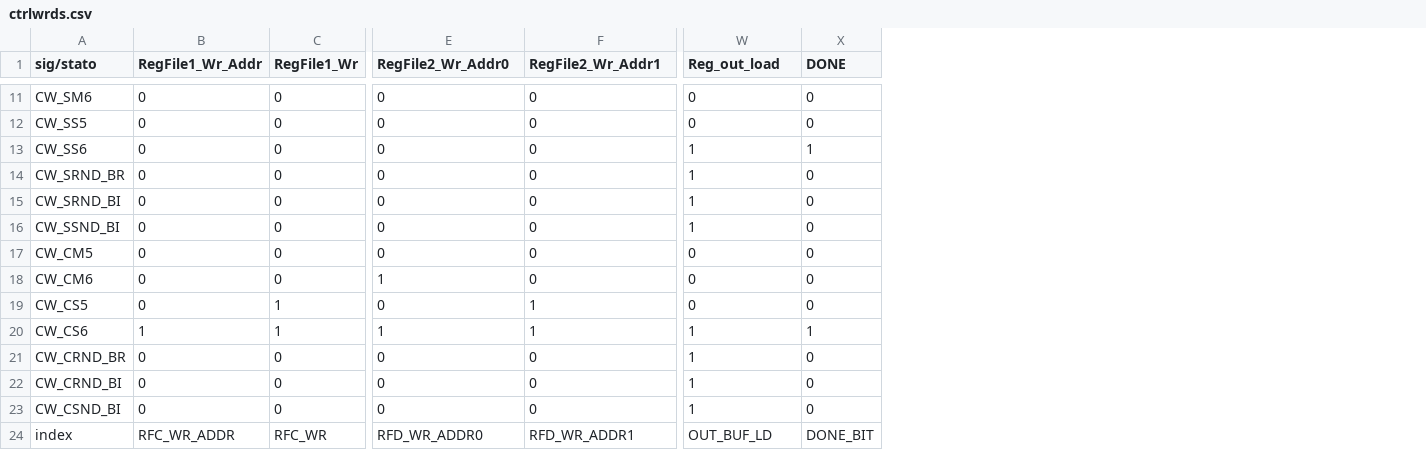
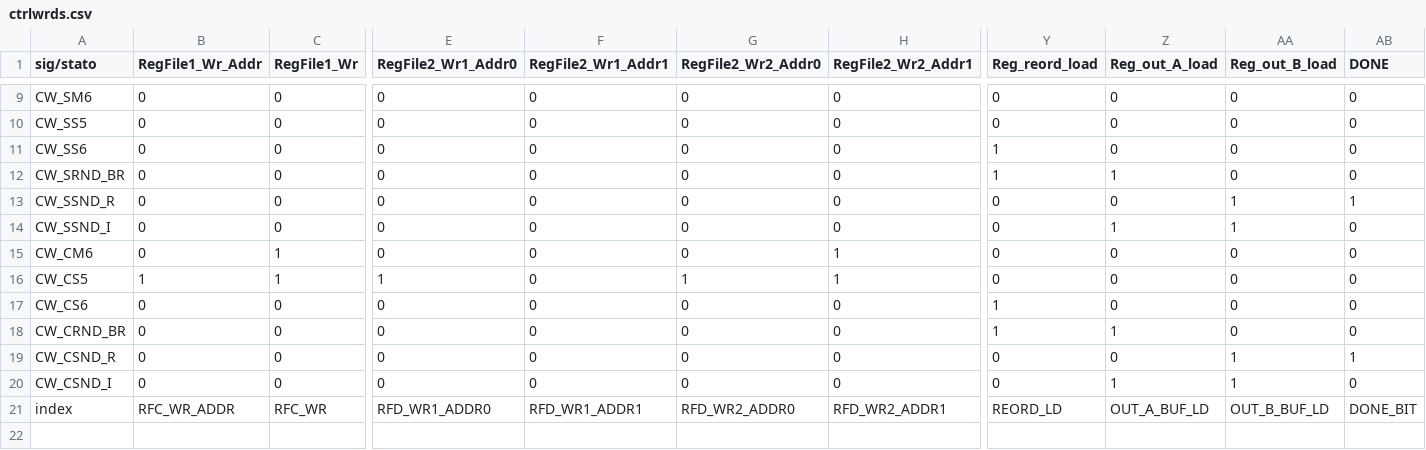
Before and after one commit to LucaLombardini/fft_sylvester_ii, a CSV file: project_files/ctrlwrds.csv, drawn as a sheet; only a part is shown, gaps mark what is left out; removed rows and columns are numbered as before the commit, all else as after; rows hold the shown columns only; the diff covers the shown part only; the diff names each change by its address in the sheet, - before the commit and + after, or states it on an @@ line.

```diff
--- a/project_files/ctrlwrds.csv
+++ b/project_files/ctrlwrds.csv
+column G (RegFile2_Wr2_Addr0), rows 9-19: 0 | 0 | 0 | 0 | 0 | 0 | 0 | 1 | 0 | 0 | 0; row 21: RFD_WR2_ADDR0
+column H (RegFile2_Wr2_Addr1), rows 9-19: 0 | 0 | 0 | 0 | 0 | 0 | 1 | 1 | 0 | 0 | 0; row 21: RFD_WR2_ADDR1
+column Z (Reg_out_A_load), rows 9-19: 0 | 0 | 0 | 1 | 0 | 1 | 0 | 0 | 0 | 1 | 0; row 21: OUT_A_BUF_LD
+column AA (Reg_out_B_load), rows 9-19: 0 | 0 | 0 | 0 | 1 | 1 | 0 | 0 | 0 | 0 | 1; row 21: OUT_B_BUF_LD
-E1: RegFile2_Wr_Addr0
+E1: RegFile2_Wr1_Addr0
-F1: RegFile2_Wr_Addr1
+F1: RegFile2_Wr1_Addr1
-Y1: Reg_out_load
+Y1: Reg_reord_load
-AB11 (DONE): 1
+AB11 (DONE): 0
-A13 (sig/stato): CW_SRND_BI
+A13 (sig/stato): CW_SSND_R
-Y13:Y14 (Reg_reord_load): 1
+Y13:Y14 (Reg_reord_load): 0
-AB13 (DONE): 0
+AB13 (DONE): 1
-A14 (sig/stato): CW_SSND_BI
+A14 (sig/stato): CW_SSND_I
-row 17: CW_CM5 | 0 | 0 | 0 | 0 | 0 | 0
-C15 (RegFile1_Wr): 0
+C15 (RegFile1_Wr): 1
-E15 (RegFile2_Wr1_Addr0): 1
+E15 (RegFile2_Wr1_Addr0): 0
-B16 (RegFile1_Wr_Addr): 0
+B16 (RegFile1_Wr_Addr): 1
-E16 (RegFile2_Wr1_Addr0): 0
+E16 (RegFile2_Wr1_Addr0): 1
-F16:F17 (RegFile2_Wr1_Addr1): 1
+F16:F17 (RegFile2_Wr1_Addr1): 0
-B17 (RegFile1_Wr_Addr): 1
+B17 (RegFile1_Wr_Addr): 0
-C17 (RegFile1_Wr): 1
+C17 (RegFile1_Wr): 0
-E17 (RegFile2_Wr1_Addr0): 1
+E17 (RegFile2_Wr1_Addr0): 0
-AB17 (DONE): 1
+AB17 (DONE): 0
-row 22: CW_CRND_BI | 0 | 0 | 0 | 0 | 1 | 0
-A19 (sig/stato): CW_CSND_BI
+A19 (sig/stato): CW_CSND_R
-Y19 (Reg_reord_load): 1
+Y19 (Reg_reord_load): 0
-AB19 (DONE): 0
+AB19 (DONE): 1
+row 20: CW_CSND_I | 0 | 0 | 0 | 0 | 0 | 0 | 0 | 1 | 1 | 0
-E21 (RegFile2_Wr1_Addr0): RFD_WR_ADDR0
+E21 (RegFile2_Wr1_Addr0): RFD_WR1_ADDR0
-F21 (RegFile2_Wr1_Addr1): RFD_WR_ADDR1
+F21 (RegFile2_Wr1_Addr1): RFD_WR1_ADDR1
-Y21 (Reg_reord_load): OUT_BUF_LD
+Y21 (Reg_reord_load): REORD_LD
```
Also changed, not shown: 2 removed rows and 10 edited cells elsewhere in this file, project_files/labels.csv, project_files/rom_even.csv, 19 other files.
